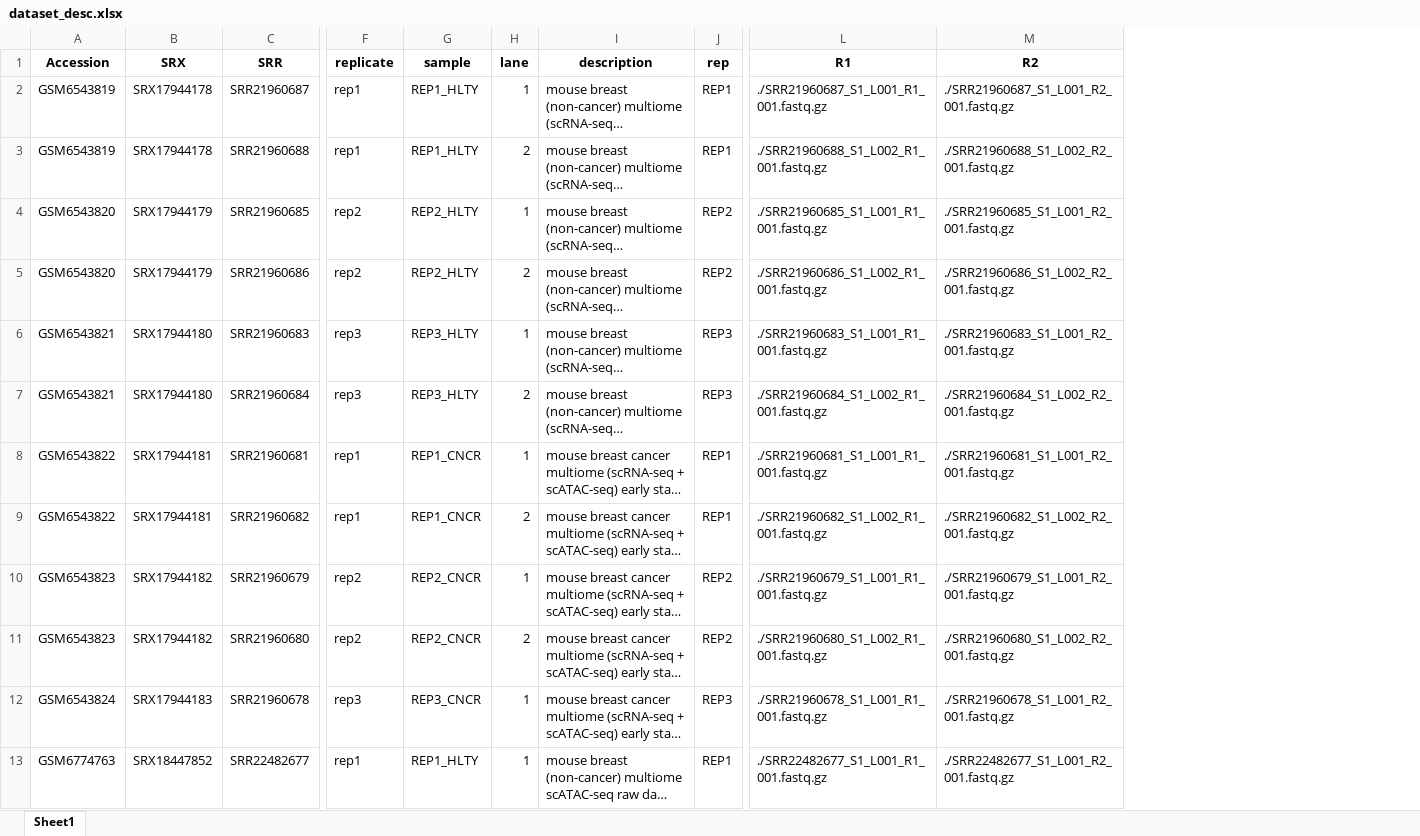
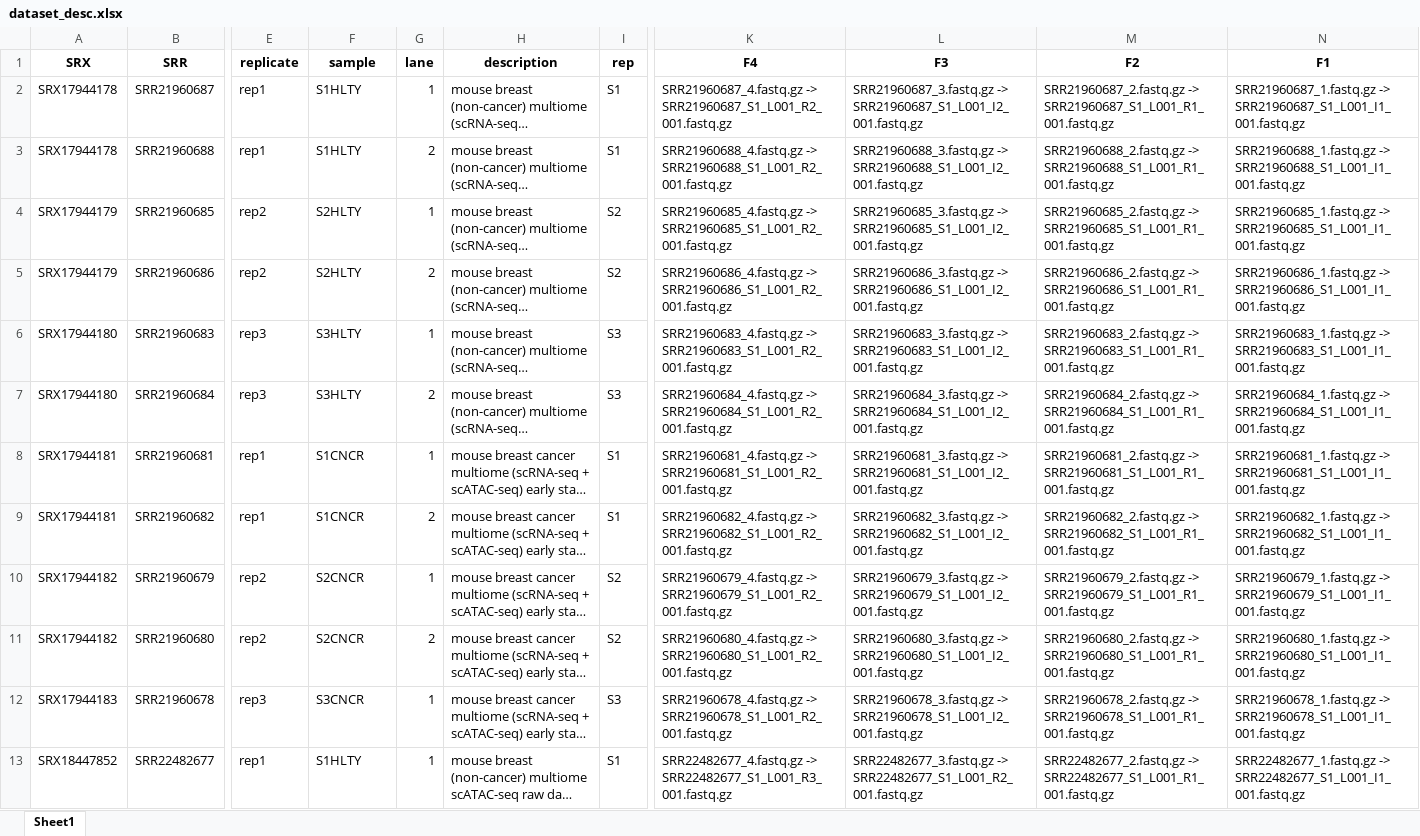
Before and after one commit to drighelli/multiome_cancer, an Excel workbook: dataset_desc.xlsx, sheet Sheet1, drawn as a sheet; only a part is shown, gaps mark what is left out; long unchanged cells end in …; values as stored, in another font and other column widths than the file's, no borders; removed rows and columns are numbered as before the commit, all else as after; the diff covers the shown part only; the diff names each change by its address in the sheet, - before the commit and + after, or states it on an @@ line.

Commit message:
adding new fqs names

```diff
--- a/dataset_desc.xlsx (sheet Sheet1)
+++ b/dataset_desc.xlsx (sheet Sheet1)
-column A (Accession), rows 2-13: GSM6543819 | GSM6543819 | GSM6543820 | GSM6543820 | GSM6543821 | GSM6543821 | GSM6543822 | GSM6543822 | GSM6543823 | GSM6543823 | GSM6543824 | GSM6774763
-column L (R1), rows 2-13: ./SRR21960687_S1_L001_R1_001.fastq.gz | ./SRR21960688_S1_L002_R1_001.fastq.gz | ./SRR21960685_S1_L001_R1_001.fastq.gz | ./SRR21960686_S1_L002_R1_001.fastq.gz | ./SRR21960683_S1_L001_R1_001.fastq.gz | ./SRR21960684_S1_L002_R1_001.fastq.gz | ./SRR21960681_S1_L001_R1_001.fastq.gz | ./SRR21960682_S1_L002_R1_001.fastq.gz | ./SRR21960679_S1_L001_R1_001.fastq.gz | ./SRR21960680_S1_L002_R1_001.fastq.gz | ./SRR21960678_S1_L001_R1_001.fastq.gz | ./SRR22482677_S1_L001_R1_001.fastq.gz
-column M (R2), rows 2-13: ./SRR21960687_S1_L001_R2_001.fastq.gz | ./SRR21960688_S1_L002_R2_001.fastq.gz | ./SRR21960685_S1_L001_R2_001.fastq.gz | ./SRR21960686_S1_L002_R2_001.fastq.gz | ./SRR21960683_S1_L001_R2_001.fastq.gz | ./SRR21960684_S1_L002_R2_001.fastq.gz | ./SRR21960681_S1_L001_R2_001.fastq.gz | ./SRR21960682_S1_L002_R2_001.fastq.gz | ./SRR21960679_S1_L001_R2_001.fastq.gz | ./SRR21960680_S1_L002_R2_001.fastq.gz | ./SRR21960678_S1_L001_R2_001.fastq.gz | ./SRR22482677_S1_L001_R2_001.fastq.gz
+column K (F4), rows 2-13: SRR21960687_4.fastq.gz -> SRR21960687_S1_L001_R2_001.fastq.gz | SRR21960688_4.fastq.gz -> SRR21960688_S1_L001_R2_001.fastq.gz | SRR21960685_4.fastq.gz -> SRR21960685_S1_L001_R2_001.fastq.gz | SRR21960686_4.fastq.gz -> SRR21960686_S1_L001_R2_001.fastq.gz | SRR21960683_4.fastq.gz -> SRR21960683_S1_L001_R2_001.fastq.gz | SRR21960684_4.fastq.gz -> SRR21960684_S1_L001_R2_001.fastq.gz | SRR21960681_4.fastq.gz -> SRR21960681_S1_L001_R2_001.fastq.gz | SRR21960682_4.fastq.gz -> SRR21960682_S1_L001_R2_001.fastq.gz | SRR21960679_4.fastq.gz -> SRR21960679_S1_L001_R2_001.fastq.gz | SRR21960680_4.fastq.gz -> SRR21960680_S1_L001_R2_001.fastq.gz | SRR21960678_4.fastq.gz -> SRR21960678_S1_L001_R2_001.fastq.gz | SRR22482677_4.fastq.gz -> SRR22482677_S1_L001_R3_001.fastq.gz
+column L (F3), rows 2-13: SRR21960687_3.fastq.gz -> SRR21960687_S1_L001_I2_001.fastq.gz | SRR21960688_3.fastq.gz -> SRR21960688_S1_L001_I2_001.fastq.gz | SRR21960685_3.fastq.gz -> SRR21960685_S1_L001_I2_001.fastq.gz | SRR21960686_3.fastq.gz -> SRR21960686_S1_L001_I2_001.fastq.gz | SRR21960683_3.fastq.gz -> SRR21960683_S1_L001_I2_001.fastq.gz | SRR21960684_3.fastq.gz -> SRR21960684_S1_L001_I2_001.fastq.gz | SRR21960681_3.fastq.gz -> SRR21960681_S1_L001_I2_001.fastq.gz | SRR21960682_3.fastq.gz -> SRR21960682_S1_L001_I2_001.fastq.gz | SRR21960679_3.fastq.gz -> SRR21960679_S1_L001_I2_001.fastq.gz | SRR21960680_3.fastq.gz -> SRR21960680_S1_L001_I2_001.fastq.gz | SRR21960678_3.fastq.gz -> SRR21960678_S1_L001_I2_001.fastq.gz | SRR22482677_3.fastq.gz -> SRR22482677_S1_L001_R2_001.fastq.gz
+column M (F2), rows 2-13: SRR21960687_2.fastq.gz -> SRR21960687_S1_L001_R1_001.fastq.gz | SRR21960688_2.fastq.gz -> SRR21960688_S1_L001_R1_001.fastq.gz | SRR21960685_2.fastq.gz -> SRR21960685_S1_L001_R1_001.fastq.gz | SRR21960686_2.fastq.gz -> SRR21960686_S1_L001_R1_001.fastq.gz | SRR21960683_2.fastq.gz -> SRR21960683_S1_L001_R1_001.fastq.gz | SRR21960684_2.fastq.gz -> SRR21960684_S1_L001_R1_001.fastq.gz | SRR21960681_2.fastq.gz -> SRR21960681_S1_L001_R1_001.fastq.gz | SRR21960682_2.fastq.gz -> SRR21960682_S1_L001_R1_001.fastq.gz | SRR21960679_2.fastq.gz -> SRR21960679_S1_L001_R1_001.fastq.gz | SRR21960680_2.fastq.gz -> SRR21960680_S1_L001_R1_001.fastq.gz | SRR21960678_2.fastq.gz -> SRR21960678_S1_L001_R1_001.fastq.gz | SRR22482677_2.fastq.gz -> SRR22482677_S1_L001_R1_001.fastq.gz
+column N (F1), rows 2-13: SRR21960687_1.fastq.gz -> SRR21960687_S1_L001_I1_001.fastq.gz | SRR21960688_1.fastq.gz -> SRR21960688_S1_L001_I1_001.fastq.gz | SRR21960685_1.fastq.gz -> SRR21960685_S1_L001_I1_001.fastq.gz | SRR21960686_1.fastq.gz -> SRR21960686_S1_L001_I1_001.fastq.gz | SRR21960683_1.fastq.gz -> SRR21960683_S1_L001_I1_001.fastq.gz | SRR21960684_1.fastq.gz -> SRR21960684_S1_L001_I1_001.fastq.gz | SRR21960681_1.fastq.gz -> SRR21960681_S1_L001_I1_001.fastq.gz | SRR21960682_1.fastq.gz -> SRR21960682_S1_L001_I1_001.fastq.gz | SRR21960679_1.fastq.gz -> SRR21960679_S1_L001_I1_001.fastq.gz | SRR21960680_1.fastq.gz -> SRR21960680_S1_L001_I1_001.fastq.gz | SRR21960678_1.fastq.gz -> SRR21960678_S1_L001_I1_001.fastq.gz | SRR22482677_1.fastq.gz -> SRR22482677_S1_L001_I1_001.fastq.gz
-F2:F3 (sample): REP1_HLTY
+F2:F3 (sample): S1HLTY
-I2:I3 (rep): REP1
+I2:I3 (rep): S1
-F4:F5 (sample): REP2_HLTY
+F4:F5 (sample): S2HLTY
-I4:I5 (rep): REP2
+I4:I5 (rep): S2
-F6:F7 (sample): REP3_HLTY
+F6:F7 (sample): S3HLTY
-I6:I7 (rep): REP3
+I6:I7 (rep): S3
-F8:F9 (sample): REP1_CNCR
+F8:F9 (sample): S1CNCR
-I8:I9 (rep): REP1
+I8:I9 (rep): S1
-F10:F11 (sample): REP2_CNCR
+F10:F11 (sample): S2CNCR
-I10:I11 (rep): REP2
+I10:I11 (rep): S2
-F12 (sample): REP3_CNCR
+F12 (sample): S3CNCR
-I12 (rep): REP3
+I12 (rep): S3
-F13 (sample): REP1_HLTY
+F13 (sample): S1HLTY
-I13 (rep): REP1
+I13 (rep): S1
```
Also changed, not shown: 22 edited cells elsewhere in this sheet.
